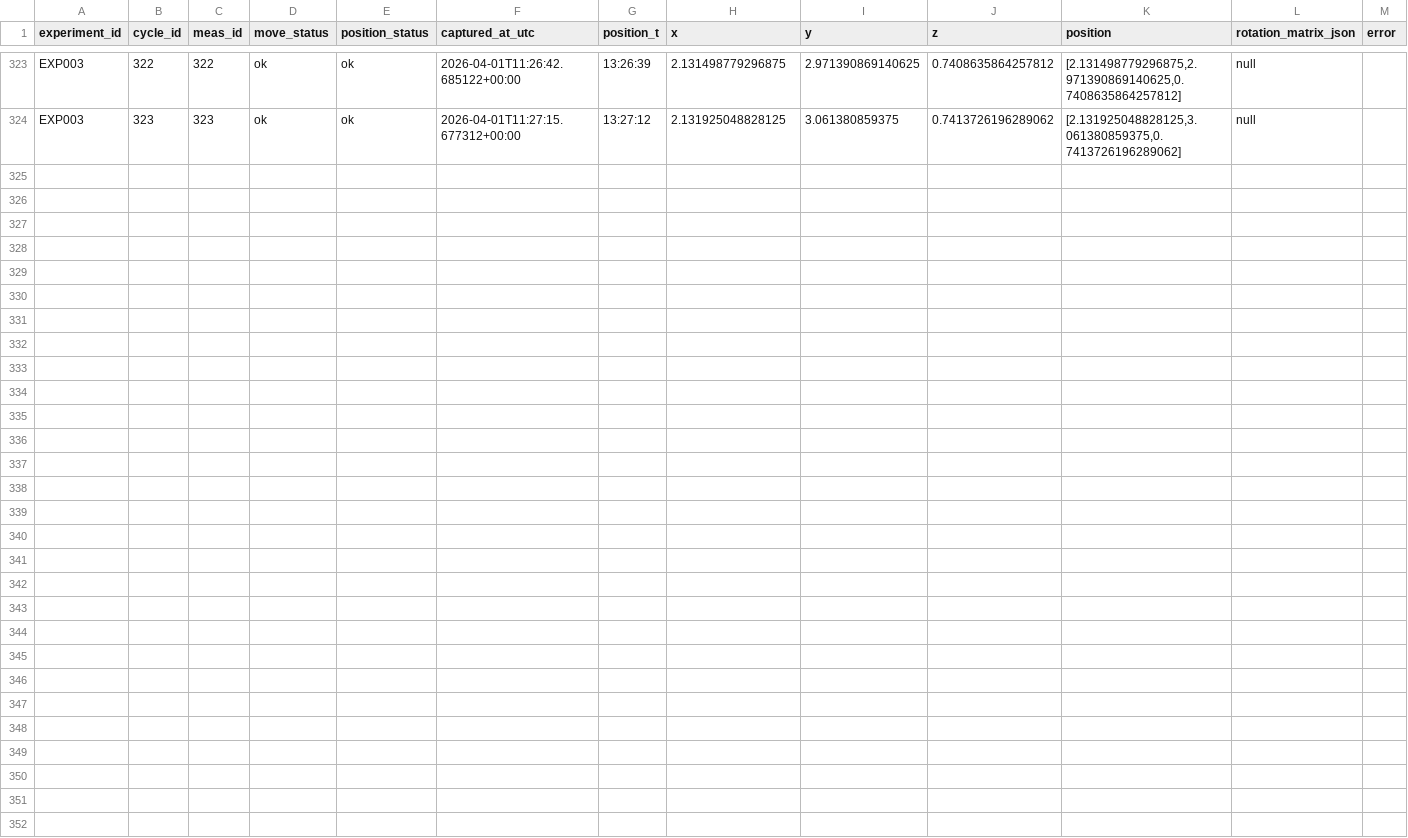
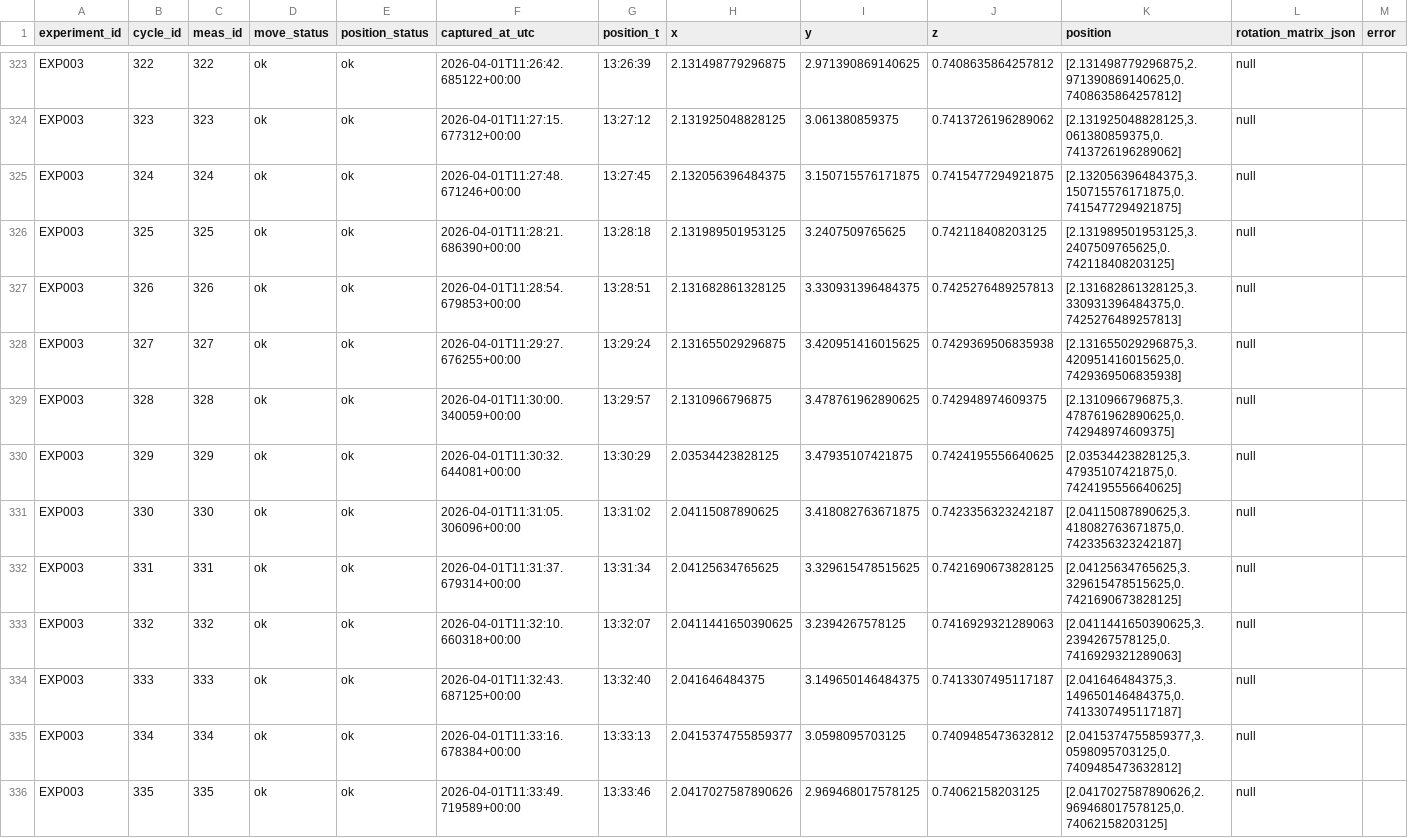
Before and after one commit to techtile-by-dramco/ELLIIIT-dataset-26, a CSV file: server/record/data/exp-EXP003-positions.csv, drawn as a sheet; only a part is shown, gaps mark what is left out.

```diff
--- a/server/record/data/exp-EXP003-positions.csv
+++ b/server/record/data/exp-EXP003-positions.csv
@@ -324 +324,13 @@ EXP003,322,322,ok,ok,2026-04-01T11:26:42.685122+00:00,13:26:39,2.131498779296875
 EXP003,323,323,ok,ok,2026-04-01T11:27:15.677312+00:00,13:27:12,2.131925048828125,3.061380859375,0.7413726196289062,"[2.131925048828125,3.061380859375,0.7413726196289062]",null,
+EXP003,324,324,ok,ok,2026-04-01T11:27:48.671246+00:00,13:27:45,2.132056396484375,3.150715576171875,0.7415477294921875,"[2.132056396484375,3.150715576171875,0.7415477294921875]",null,
+EXP003,325,325,ok,ok,2026-04-01T11:28:21.686390+00:00,13:28:18,2.131989501953125,3.2407509765625,0.742118408203125,"[2.131989501953125,3.2407509765625,0.742118408203125]",null,
+EXP003,326,326,ok,ok,2026-04-01T11:28:54.679853+00:00,13:28:51,2.131682861328125,3.330931396484375,0.7425276489257813,"[2.131682861328125,3.330931396484375,0.7425276489257813]",null,
+EXP003,327,327,ok,ok,2026-04-01T11:29:27.676255+00:00,13:29:24,2.131655029296875,3.420951416015625,0.7429369506835938,"[2.131655029296875,3.420951416015625,0.7429369506835938]",null,
+EXP003,328,328,ok,ok,2026-04-01T11:30:00.340059+00:00,13:29:57,2.1310966796875,3.478761962890625,0.742948974609375,"[2.1310966796875,3.478761962890625,0.742948974609375]",null,
+EXP003,329,329,ok,ok,2026-04-01T11:30:32.644081+00:00,13:30:29,2.03534423828125,3.47935107421875,0.7424195556640625,"[2.03534423828125,3.47935107421875,0.7424195556640625]",null,
+EXP003,330,330,ok,ok,2026-04-01T11:31:05.306096+00:00,13:31:02,2.04115087890625,3.418082763671875,0.7423356323242187,"[2.04115087890625,3.418082763671875,0.7423356323242187]",null,
+EXP003,331,331,ok,ok,2026-04-01T11:31:37.679314+00:00,13:31:34,2.04125634765625,3.329615478515625,0.7421690673828125,"[2.04125634765625,3.329615478515625,0.7421690673828125]",null,
+EXP003,332,332,ok,ok,2026-04-01T11:32:10.660318+00:00,13:32:07,2.0411441650390625,3.2394267578125,0.7416929321289063,"[2.0411441650390625,3.2394267578125,0.7416929321289063]",null,
+EXP003,333,333,ok,ok,2026-04-01T11:32:43.687125+00:00,13:32:40,2.041646484375,3.149650146484375,0.7413307495117187,"[2.041646484375,3.149650146484375,0.7413307495117187]",null,
+EXP003,334,334,ok,ok,2026-04-01T11:33:16.678384+00:00,13:33:13,2.0415374755859377,3.0598095703125,0.7409485473632812,"[2.0415374755859377,3.0598095703125,0.7409485473632812]",null,
+EXP003,335,335,ok,ok,2026-04-01T11:33:49.719589+00:00,13:33:46,2.0417027587890626,2.969468017578125,0.74062158203125,"[2.0417027587890626,2.969468017578125,0.74062158203125]",null,
```
Also changed, not shown: 1 other file.
